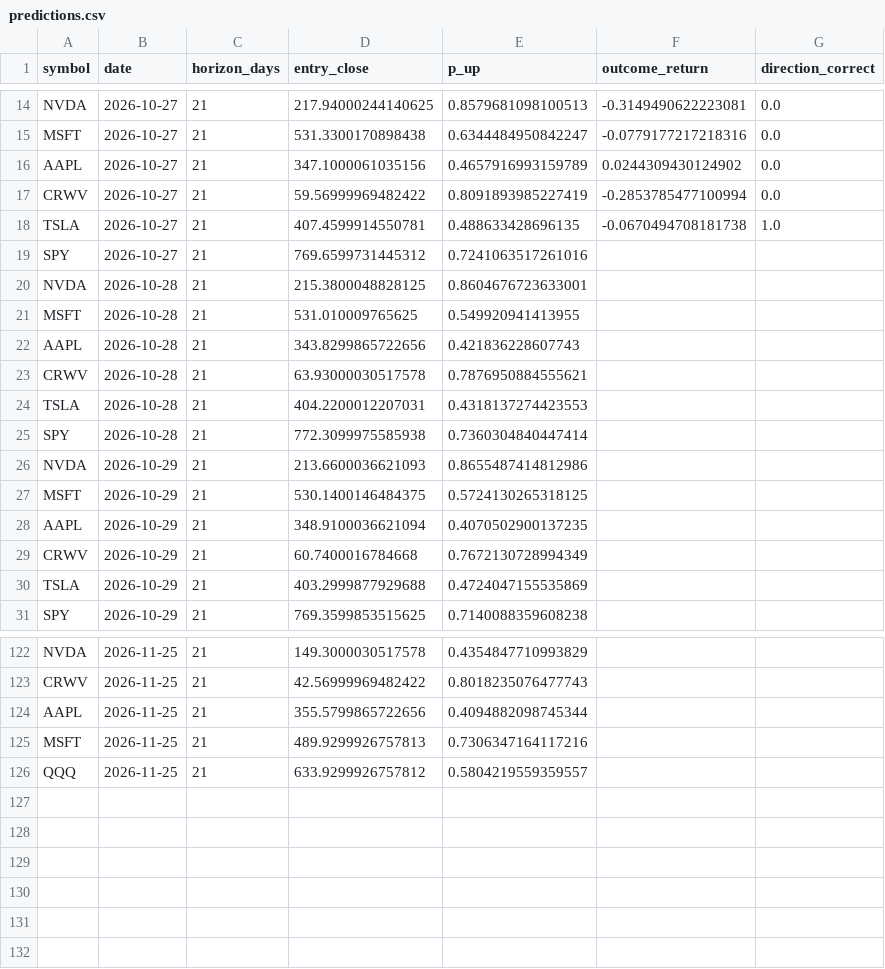
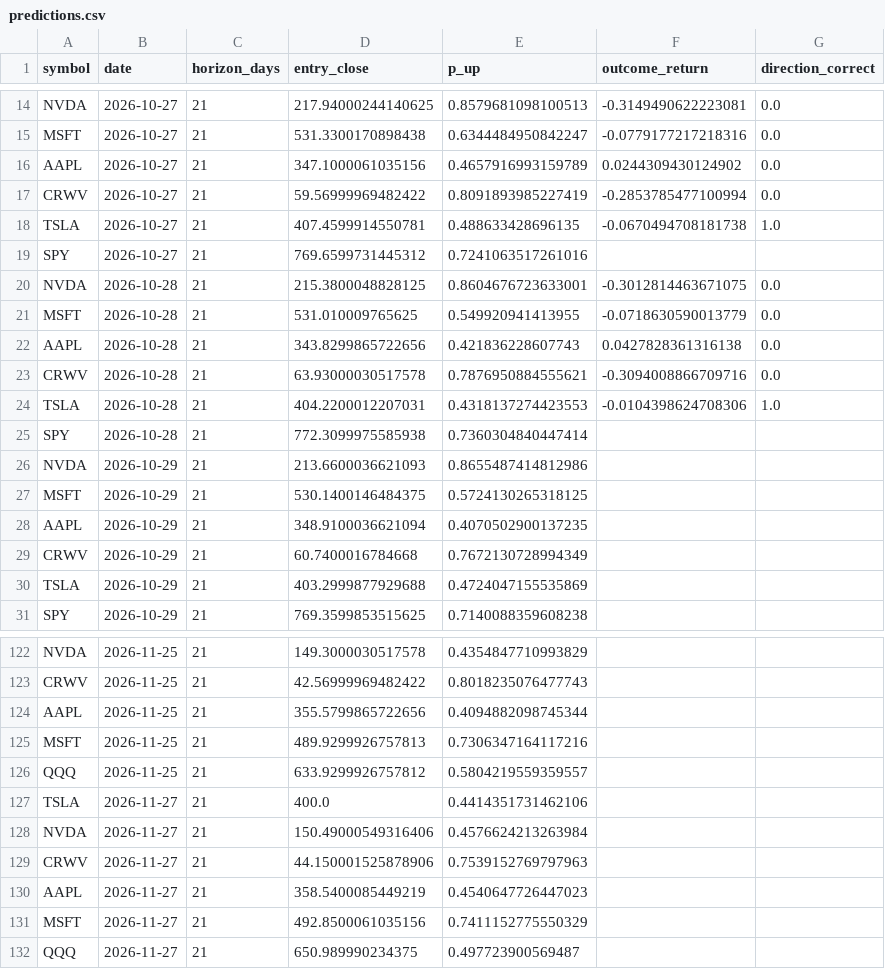
Before and after one commit to mssetups-maker/smartstock-ai-mobile, a CSV file: SmartStock_AI_FREE_v9_Mobile_First/data/predictions.csv, drawn as a sheet; only a part is shown, gaps mark what is left out.

```diff
--- a/SmartStock_AI_FREE_v9_Mobile_First/data/predictions.csv
+++ b/SmartStock_AI_FREE_v9_Mobile_First/data/predictions.csv
@@ -19,7 +19,7 @@ TSLA,2026-10-27,21,407.4599914550781,0.488633428696135,-0.0670494708181738,1.0
 SPY,2026-10-27,21,769.6599731445312,0.7241063517261016,,
-NVDA,2026-10-28,21,215.3800048828125,0.8604676723633001,,
-MSFT,2026-10-28,21,531.010009765625,0.549920941413955,,
-AAPL,2026-10-28,21,343.8299865722656,0.421836228607743,,
-CRWV,2026-10-28,21,63.93000030517578,0.7876950884555621,,
-TSLA,2026-10-28,21,404.2200012207031,0.4318137274423553,,
+NVDA,2026-10-28,21,215.3800048828125,0.8604676723633001,-0.3012814463671075,0.0
+MSFT,2026-10-28,21,531.010009765625,0.549920941413955,-0.0718630590013779,0.0
+AAPL,2026-10-28,21,343.8299865722656,0.421836228607743,0.0427828361316138,0.0
+CRWV,2026-10-28,21,63.93000030517578,0.7876950884555621,-0.3094008866709716,0.0
+TSLA,2026-10-28,21,404.2200012207031,0.4318137274423553,-0.0104398624708306,1.0
 SPY,2026-10-28,21,772.3099975585938,0.7360304840447414,,
@@ -126 +126,7 @@ MSFT,2026-11-25,21,489.9299926757813,0.7306347164117216,,
 QQQ,2026-11-25,21,633.9299926757812,0.5804219559359557,,
+TSLA,2026-11-27,21,400.0,0.4414351731462106,,
+NVDA,2026-11-27,21,150.49000549316406,0.4576624213263984,,
+CRWV,2026-11-27,21,44.150001525878906,0.7539152769797963,,
+AAPL,2026-11-27,21,358.5400085449219,0.4540647726447023,,
+MSFT,2026-11-27,21,492.8500061035156,0.7411152775550329,,
+QQQ,2026-11-27,21,650.989990234375,0.497723900569487,,
```
Also changed, not shown: SmartStock_AI_FREE_v9_Mobile_First/data/crypto_daily/KRW-BTC.csv, SmartStock_AI_FREE_v9_Mobile_First/data/crypto_daily/KRW-ETH.csv, 18 other files.
